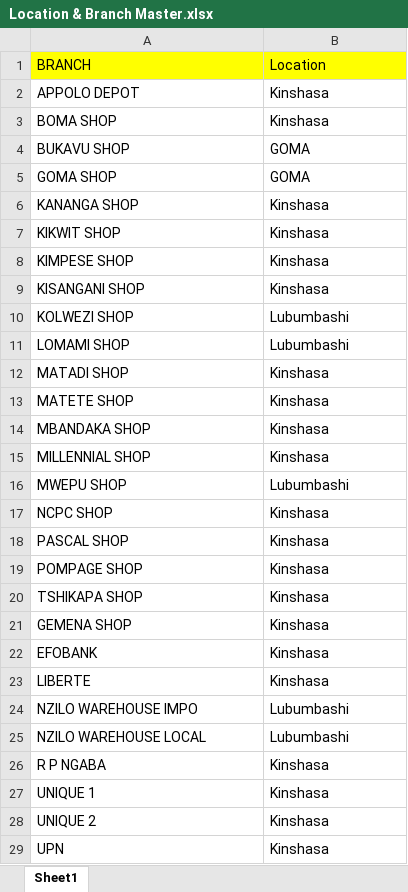
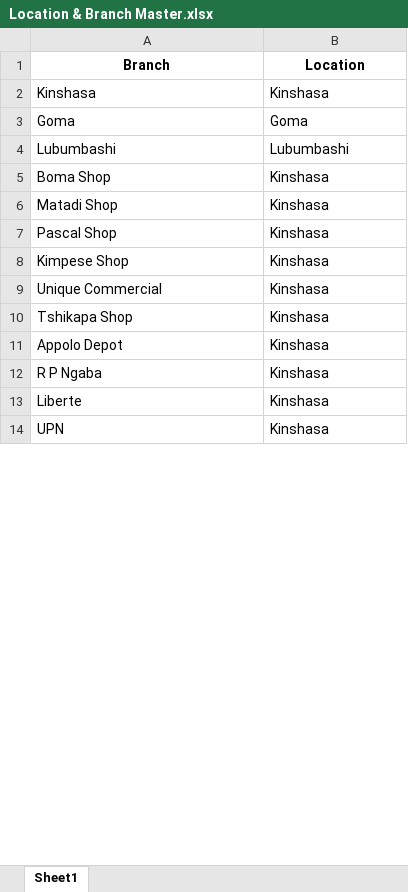
Before and after one commit to faizzy508/Unique-pharma-dashboard, an Excel workbook: Location & Branch Master/Location & Branch Master.xlsx, sheet Sheet1, drawn as a sheet; only a part is shown; values as stored, in another font and other column widths than the file's, no borders; removed rows and columns are numbered as before the commit, all else as after; the diff covers the shown part only; the diff names each change by its address in the sheet, - before the commit and + after, or states it on an @@ line.

```diff
--- a/Location & Branch Master/Location & Branch Master.xlsx (sheet Sheet1)
+++ b/Location & Branch Master/Location & Branch Master.xlsx (sheet Sheet1)
-A1: BRANCH
+A1: Branch
@@ A1:B1 fill: #FFFF00 → none, bold: off → on, alignment: left → center @@
-A2 (Branch): APPOLO DEPOT
+A2 (Branch): Kinshasa
+row 3: Goma | Goma
+row 4: Lubumbashi | Lubumbashi
-A5 (Branch): BOMA SHOP
+A5 (Branch): Boma Shop
-row 4: BUKAVU SHOP | GOMA
-row 5: GOMA SHOP | GOMA
-row 6: KANANGA SHOP | Kinshasa
-row 7: KIKWIT SHOP | Kinshasa
-row 8: KIMPESE SHOP | Kinshasa
-row 9: KISANGANI SHOP | Kinshasa
-row 10: KOLWEZI SHOP | Lubumbashi
-row 11: LOMAMI SHOP | Lubumbashi
-A6 (Branch): MATADI SHOP
+A6 (Branch): Matadi Shop
-A7 (Branch): MATETE SHOP
+A7 (Branch): Pascal Shop
-A8 (Branch): MBANDAKA SHOP
+A8 (Branch): Kimpese Shop
-row 15: MILLENNIAL SHOP | Kinshasa
-row 16: MWEPU SHOP | Lubumbashi
-A9 (Branch): NCPC SHOP
+A9 (Branch): Unique Commercial
-row 18: PASCAL SHOP | Kinshasa
-row 19: POMPAGE SHOP | Kinshasa
-A10 (Branch): TSHIKAPA SHOP
+A10 (Branch): Tshikapa Shop
-A11 (Branch): GEMENA SHOP
+A11 (Branch): Appolo Depot
-row 22: EFOBANK | Kinshasa
-row 23: LIBERTE | Kinshasa
-row 24: NZILO WAREHOUSE IMPO | Lubumbashi
-row 25: NZILO WAREHOUSE LOCAL | Lubumbashi
-A12 (Branch): R P NGABA
+A12 (Branch): R P Ngaba
-A13 (Branch): UNIQUE 1
+A13 (Branch): Liberte
-row 28: UNIQUE 2 | Kinshasa
```
Also changed, not shown: 8 added rows, 17 removed rows, 11 edited cells and cell formats elsewhere in this sheet, Stock/Stock Level File-Lubumbashi -1(20.08.2026).xlsx, Supplier Master/Supplier Master.xlsx, 38 other files.
